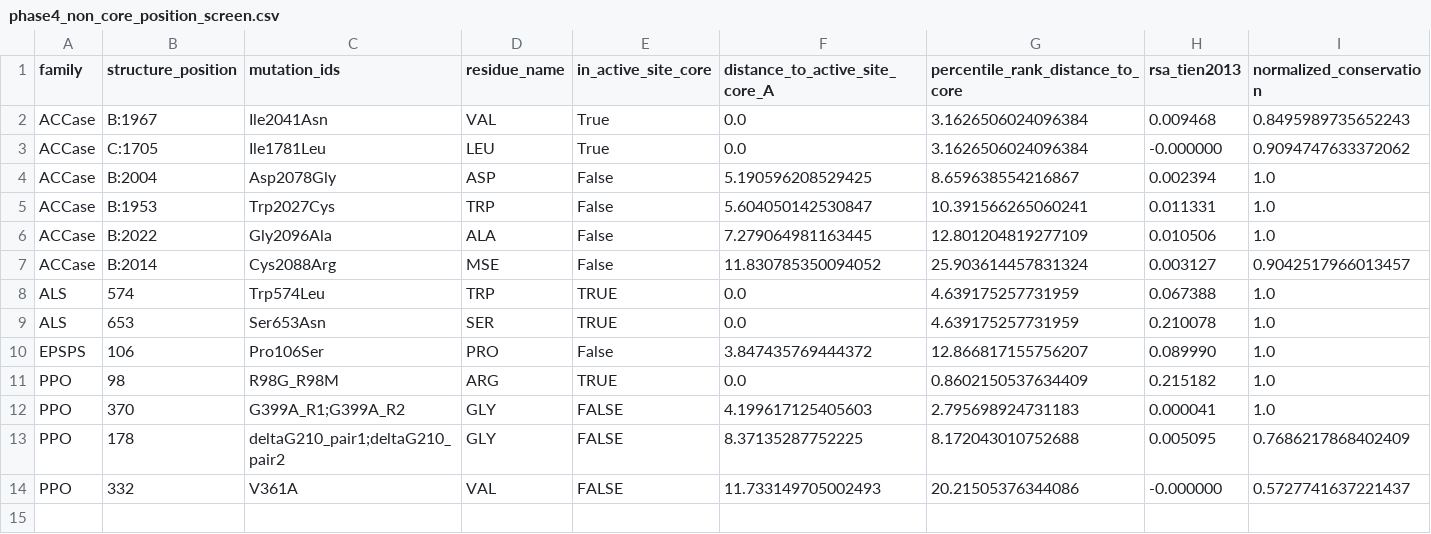
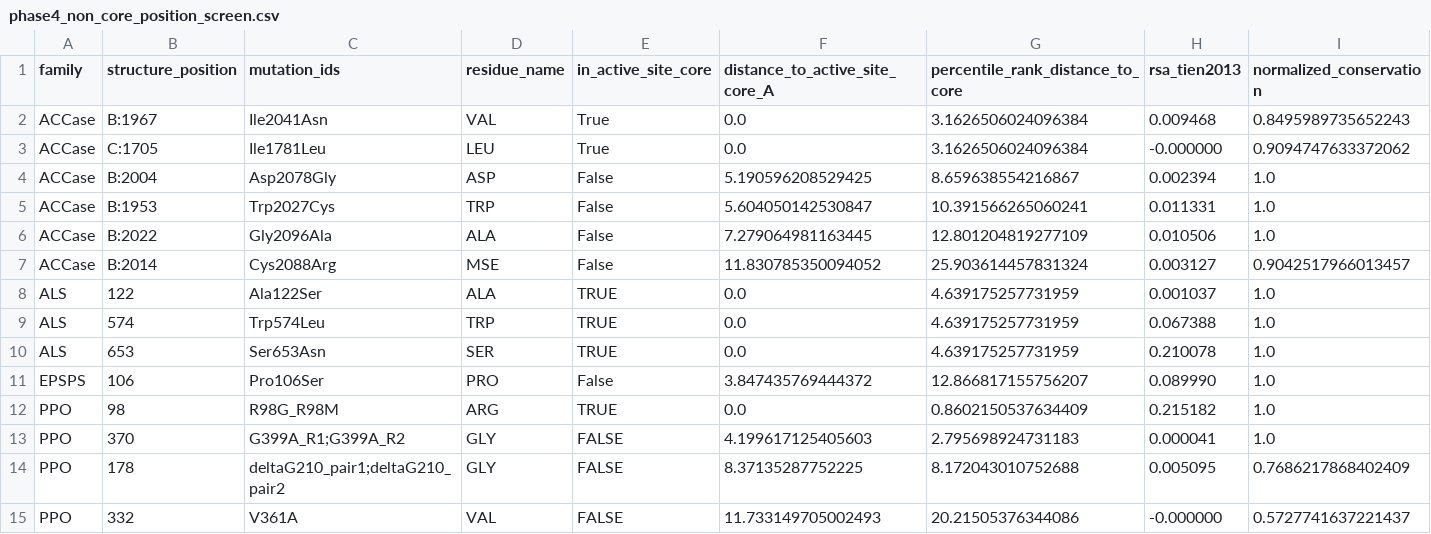
Before and after one commit to gzc0063-hub/herbicide-resistance-structural-bioinf, a CSV file: output/tables/phase4_non_core_position_screen.csv, drawn as a sheet; only a part is shown; rows hold the shown columns only; the diff names each change by its address in the sheet, - before the commit and + after, or states it on an @@ line.

```diff
--- a/output/tables/phase4_non_core_position_screen.csv
+++ b/output/tables/phase4_non_core_position_screen.csv
+row 8: ALS | 122 | Ala122Ser | ALA | TRUE | 0.0 | 4.639175257731959 | 0.001037 | 1.0
```
Also changed, not shown: data/processed/als_mutations.csv, output/tables/manuscript_table_1_family_permutation_summary.csv, 14 other files.
